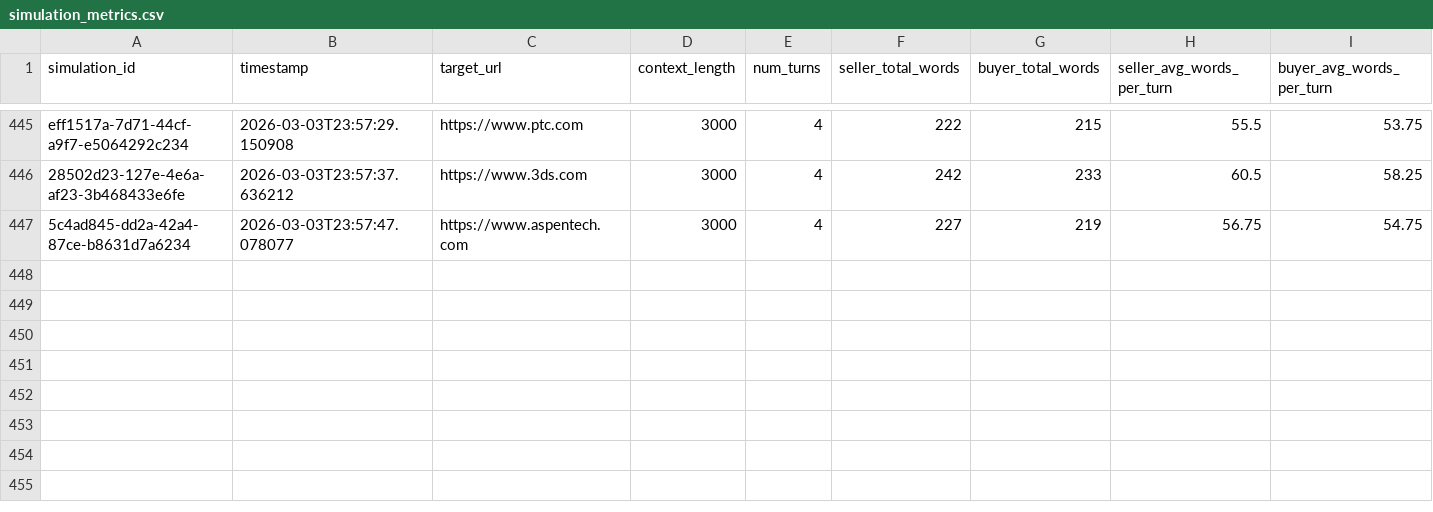
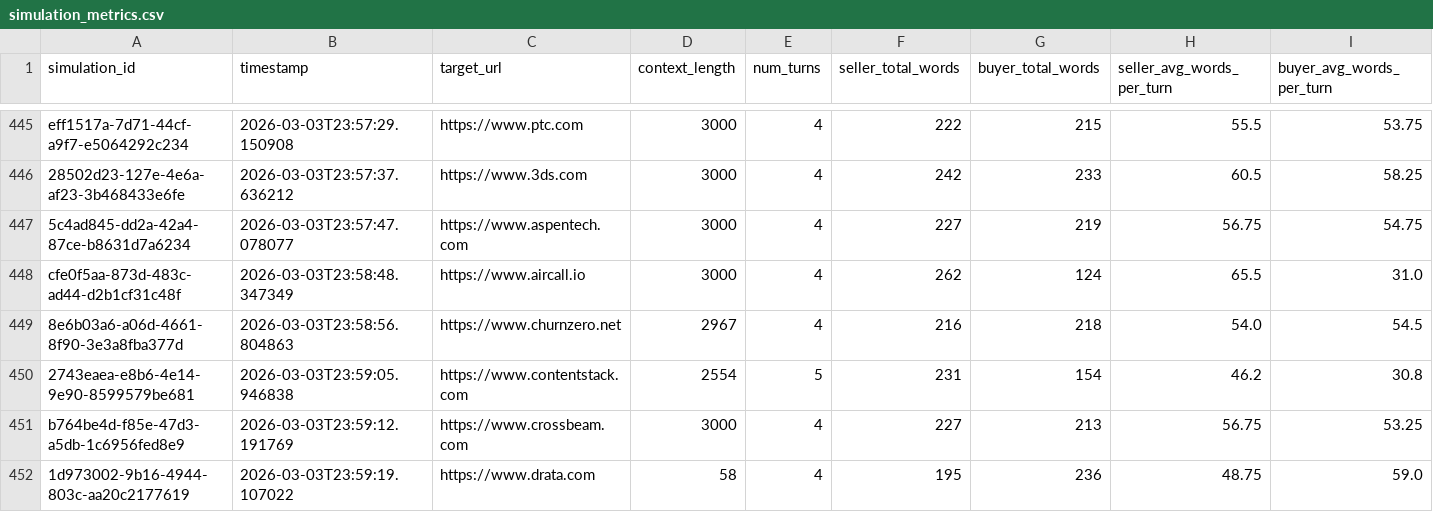
Before and after one commit to agusrajuthaliyan/MultiAgent-B2B-SDR, a CSV file: data/processed/simulation_metrics.csv, drawn as a sheet; only a part is shown, gaps mark what is left out; rows hold the shown columns only; the diff names each change by its address in the sheet, - before the commit and + after, or states it on an @@ line.

```diff
--- a/data/processed/simulation_metrics.csv
+++ b/data/processed/simulation_metrics.csv
+row 448: cfe0f5aa-873d-483c-ad44-d2b1cf31c48f | 2026-03-03T23:58:48.347349 | https://www.aircall.io | 3000 | 4 | 262 | 124 | 65.5 | 31.0
+row 449: 8e6b03a6-a06d-4661-8f90-3e3a8fba377d | 2026-03-03T23:58:56.804863 | https://www.churnzero.net | 2967 | 4 | 216 | 218 | 54.0 | 54.5
+row 450: 2743eaea-e8b6-4e14-9e90-8599579be681 | 2026-03-03T23:59:05.946838 | https://www.contentstack.com | 2554 | 5 | 231 | 154 | 46.2 | 30.8
+row 451: b764be4d-f85e-47d3-a5db-1c6956fed8e9 | 2026-03-03T23:59:12.191769 | https://www.crossbeam.com | 3000 | 4 | 227 | 213 | 56.75 | 53.25
+row 452: 1d973002-9b16-4944-803c-aa20c2177619 | 2026-03-03T23:59:19.107022 | https://www.drata.com | 58 | 4 | 195 | 236 | 48.75 | 59.0
```
Also changed, not shown: data/processed/dynamic_sales_dataset.csv, data/processed/simulations_master.csv, 6 other files.
